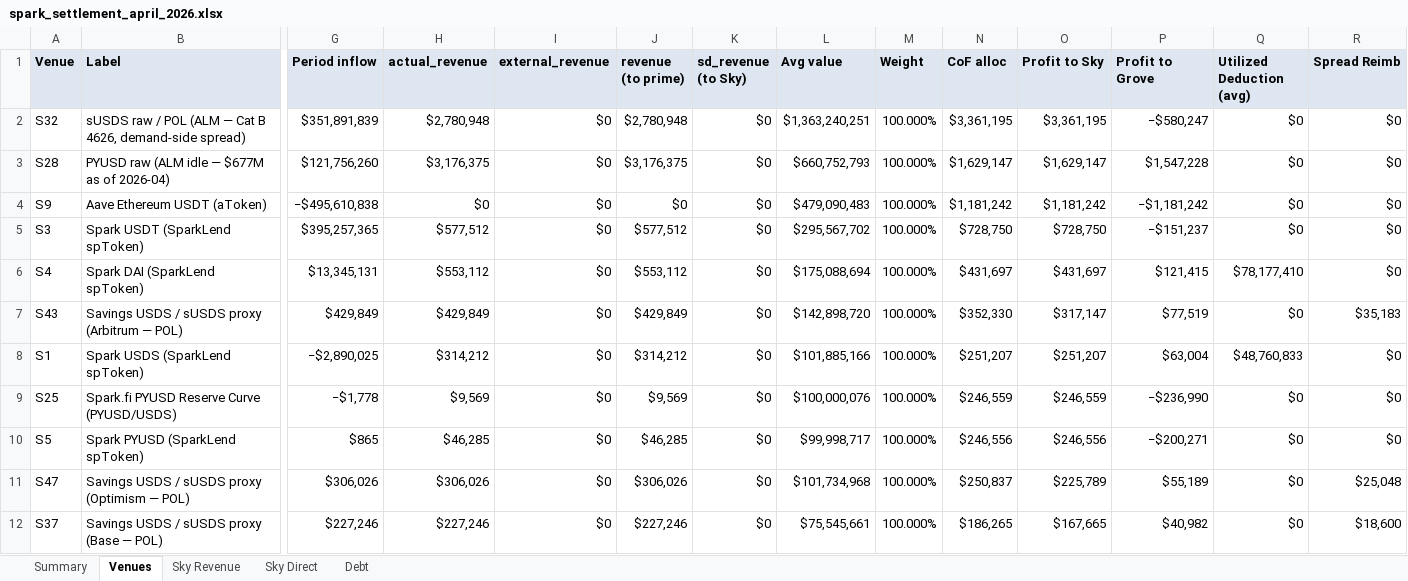
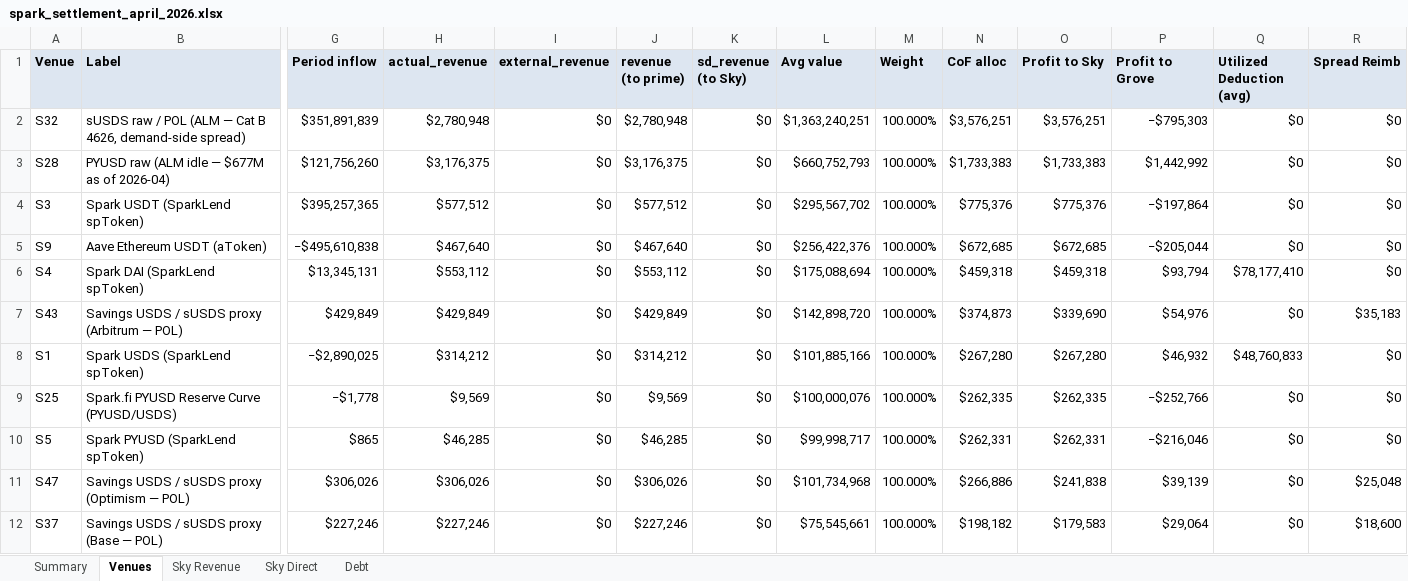
Before and after one commit to soterlabs/settlement-reports, an Excel workbook: reports/spark/2026-04/spark_settlement_april_2026.xlsx, sheet Venues, drawn as a sheet; only a part is shown, gaps mark what is left out; values as stored, in another font and other column widths than the file's, no borders; removed rows and columns are numbered as before the commit, all else as after; rows hold the shown columns only; the diff covers the shown part only; the diff names each change by its address in the sheet, - before the commit and + after, or states it on an @@ line.

```diff
--- a/reports/spark/2026-04/spark_settlement_april_2026.xlsx (sheet Venues)
+++ b/reports/spark/2026-04/spark_settlement_april_2026.xlsx (sheet Venues)
-N2 (CoF alloc): $3,361,195
+N2 (CoF alloc): $3,576,251
-O2 (Profit to Sky): $3,361,195
+O2 (Profit to Sky): $3,576,251
-P2 (Profit to Grove): −$580,247
+P2 (Profit to Grove): −$795,303
-N3 (CoF alloc): $1,629,147
+N3 (CoF alloc): $1,733,383
-O3 (Profit to Sky): $1,629,147
+O3 (Profit to Sky): $1,733,383
-P3 (Profit to Grove): $1,547,228
+P3 (Profit to Grove): $1,442,992
-row 4: S9 | Aave Ethereum USDT (aToken) | −$495,610,838 | $0 | $0 | $0 | $0 | $479,090,483 | 100.000% | $1,181,242 | $1,181,242 | −$1,181,242 | $0 | $0
-N4 (CoF alloc): $728,750
+N4 (CoF alloc): $775,376
-O4 (Profit to Sky): $728,750
+O4 (Profit to Sky): $775,376
-P4 (Profit to Grove): −$151,237
+P4 (Profit to Grove): −$197,864
+row 5: S9 | Aave Ethereum USDT (aToken) | −$495,610,838 | $467,640 | $0 | $467,640 | $0 | $256,422,376 | 100.000% | $672,685 | $672,685 | −$205,044 | $0 | $0
-N6 (CoF alloc): $431,697
+N6 (CoF alloc): $459,318
-O6 (Profit to Sky): $431,697
+O6 (Profit to Sky): $459,318
-P6 (Profit to Grove): $121,415
+P6 (Profit to Grove): $93,794
-N7 (CoF alloc): $352,330
+N7 (CoF alloc): $374,873
-O7 (Profit to Sky): $317,147
+O7 (Profit to Sky): $339,690
-P7 (Profit to Grove): $77,519
+P7 (Profit to Grove): $54,976
-N8 (CoF alloc): $251,207
+N8 (CoF alloc): $267,280
-O8 (Profit to Sky): $251,207
+O8 (Profit to Sky): $267,280
-P8 (Profit to Grove): $63,004
+P8 (Profit to Grove): $46,932
-N9 (CoF alloc): $246,559
+N9 (CoF alloc): $262,335
-O9 (Profit to Sky): $246,559
+O9 (Profit to Sky): $262,335
-P9 (Profit to Grove): −$236,990
+P9 (Profit to Grove): −$252,766
-N10 (CoF alloc): $246,556
+N10 (CoF alloc): $262,331
-O10 (Profit to Sky): $246,556
+O10 (Profit to Sky): $262,331
-P10 (Profit to Grove): −$200,271
+P10 (Profit to Grove): −$216,046
-N11 (CoF alloc): $250,837
+N11 (CoF alloc): $266,886
-O11 (Profit to Sky): $225,789
+O11 (Profit to Sky): $241,838
-P11 (Profit to Grove): $55,189
+P11 (Profit to Grove): $39,139
-N12 (CoF alloc): $186,265
+N12 (CoF alloc): $198,182
-O12 (Profit to Sky): $167,665
+O12 (Profit to Sky): $179,583
-P12 (Profit to Grove): $40,982
+P12 (Profit to Grove): $29,064
```
Also changed, not shown: 4 added rows, 4 removed rows, 1 moved row and 33 edited cells elsewhere in this sheet, sheet Summary, reports/grove/2026-06/grove_settlement_june_2026.xlsx, reports/spark/2026-01/spark_settlement_january_2026.xlsx, 5 other files.
